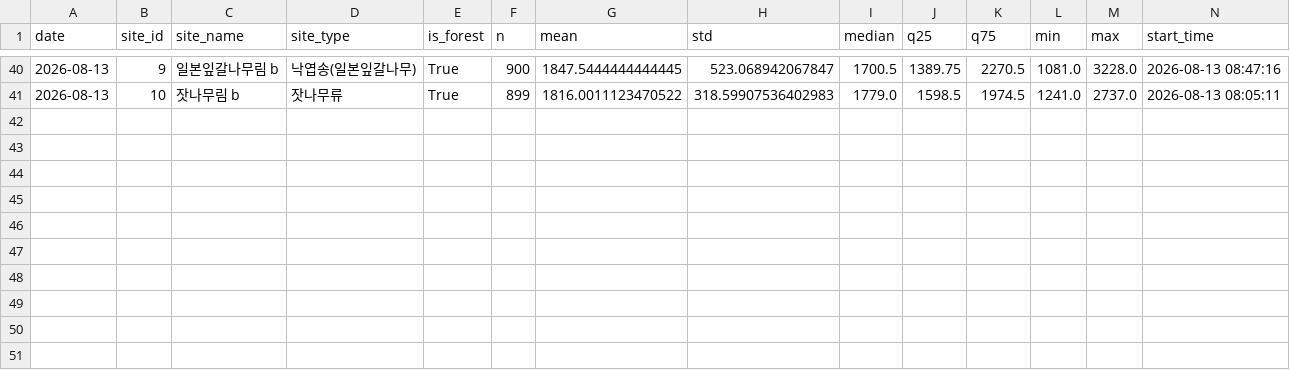
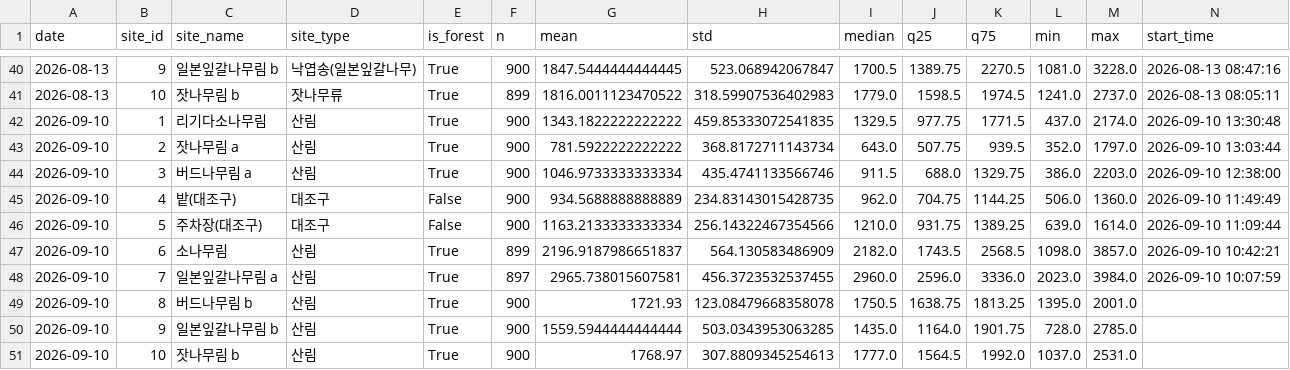
Before and after one commit to dmstn0810/AEROBIOME, a CSV file: outputs/site_summary_stats.csv, drawn as a sheet; only a part is shown, gaps mark what is left out; rows hold the shown columns only; the diff names each change by its address in the sheet, - before the commit and + after, or states it on an @@ line.

Commit message:
docs & feat: finalize KSES conference abstract, verified citations, and ion comparative analysis outputs

```diff
--- a/outputs/site_summary_stats.csv
+++ b/outputs/site_summary_stats.csv
+row 42: 2026-09-10 | 1 | 리기다소나무림 | 산림 | True | 900 | 1343.1822222222222 | 459.85333072541835 | 1329.5 | 977.75 | 1771.5 | 437.0 | 2174.0 | 2026-09-10 13:30:48
+row 43: 2026-09-10 | 2 | 잣나무림 a | 산림 | True | 900 | 781.5922222222222 | 368.8172711143734 | 643.0 | 507.75 | 939.5 | 352.0 | 1797.0 | 2026-09-10 13:03:44
+row 44: 2026-09-10 | 3 | 버드나무림 a | 산림 | True | 900 | 1046.9733333333334 | 435.4741133566746 | 911.5 | 688.0 | 1329.75 | 386.0 | 2203.0 | 2026-09-10 12:38:00
+row 45: 2026-09-10 | 4 | 밭(대조구) | 대조구 | False | 900 | 934.5688888888889 | 234.83143015428735 | 962.0 | 704.75 | 1144.25 | 506.0 | 1360.0 | 2026-09-10 11:49:49
+row 46: 2026-09-10 | 5 | 주차장(대조구) | 대조구 | False | 900 | 1163.2133333333334 | 256.14322467354566 | 1210.0 | 931.75 | 1389.25 | 639.0 | 1614.0 | 2026-09-10 11:09:44
+row 47: 2026-09-10 | 6 | 소나무림 | 산림 | True | 899 | 2196.9187986651837 | 564.130583486909 | 2182.0 | 1743.5 | 2568.5 | 1098.0 | 3857.0 | 2026-09-10 10:42:21
+row 48: 2026-09-10 | 7 | 일본잎갈나무림 a | 산림 | True | 897 | 2965.738015607581 | 456.3723532537455 | 2960.0 | 2596.0 | 3336.0 | 2023.0 | 3984.0 | 2026-09-10 10:07:59
+row 49: 2026-09-10 | 8 | 버드나무림 b | 산림 | True | 900 | 1721.93 | 123.08479668358078 | 1750.5 | 1638.75 | 1813.25 | 1395.0 | 2001.0
+row 50: 2026-09-10 | 9 | 일본잎갈나무림 b | 산림 | True | 900 | 1559.5944444444444 | 503.0343953063285 | 1435.0 | 1164.0 | 1901.75 | 728.0 | 2785.0
+row 51: 2026-09-10 | 10 | 잣나무림 b | 산림 | True | 900 | 1768.97 | 307.8809345254613 | 1777.0 | 1564.5 | 1992.0 | 1037.0 | 2531.0
```
Also changed, not shown: 27 other files.
